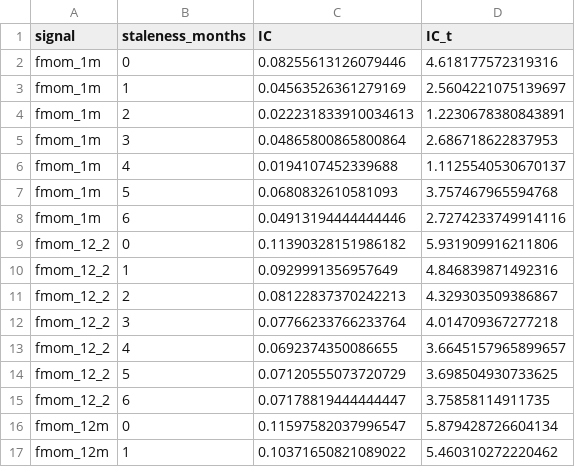
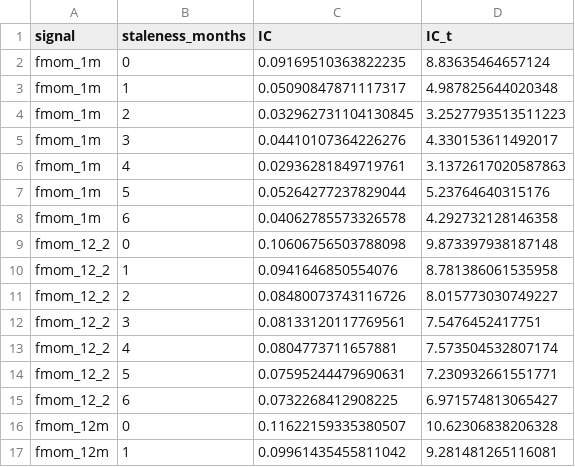
Before and after one commit to RoxanneDimadi/algo-trading-S-STEM, a CSV file: multisignal-alpha/multisignal-alpha/results_factor/tables/staleness_profile.csv, drawn as a sheet; only a part is shown; the diff covers the shown part only.

```diff
--- a/multisignal-alpha/multisignal-alpha/results_factor/tables/staleness_profile.csv
+++ b/multisignal-alpha/multisignal-alpha/results_factor/tables/staleness_profile.csv
@@ -1,17 +1,17 @@
 signal,staleness_months,IC,IC_t
-fmom_1m,0,0.08255613126079446,4.618177572319316
-fmom_1m,1,0.04563526361279169,2.5604221075139697
-fmom_1m,2,0.022231833910034613,1.2230678380843891
-fmom_1m,3,0.04865800865800864,2.686718622837953
-fmom_1m,4,0.0194107452339688,1.1125540530670137
-fmom_1m,5,0.0680832610581093,3.757467965594768
-fmom_1m,6,0.04913194444444446,2.7274233749914116
-fmom_12_2,0,0.11390328151986182,5.931909916211806
-fmom_12_2,1,0.0929991356957649,4.846839871492316
-fmom_12_2,2,0.08122837370242213,4.329303509386867
-fmom_12_2,3,0.07766233766233764,4.014709367277218
-fmom_12_2,4,0.0692374350086655,3.6645157965899657
-fmom_12_2,5,0.07120555073720729,3.698504930733625
-fmom_12_2,6,0.07178819444444447,3.75858114911735
-fmom_12m,0,0.11597582037996547,5.879428726604134
-fmom_12m,1,0.10371650821089022,5.460310272220462
+fmom_1m,0,0.09169510363822235,8.83635464657124
+fmom_1m,1,0.05090847871117317,4.987825644020348
+fmom_1m,2,0.032962731104130845,3.2527793513511223
+fmom_1m,3,0.04410107364226276,4.330153611492017
+fmom_1m,4,0.02936281849719761,3.1372617020587863
+fmom_1m,5,0.05264277237829044,5.23764640315176
+fmom_1m,6,0.04062785573326578,4.292732128146358
+fmom_12_2,0,0.10606756503788098,9.873397938187148
+fmom_12_2,1,0.0941646850554076,8.781386061535958
+fmom_12_2,2,0.08480073743116726,8.015773030749227
+fmom_12_2,3,0.08133120117769561,7.5476452417751
+fmom_12_2,4,0.0804773711657881,7.573504532807174
+fmom_12_2,5,0.07595244479690631,7.230932661551771
+fmom_12_2,6,0.0732268412908225,6.971574813065427
+fmom_12m,0,0.11622159335380507,10.62306838206328
+fmom_12m,1,0.09961435455811042,9.281481265116081
```
Also changed, not shown: 52 edited cells elsewhere in this file, multisignal-alpha/multisignal-alpha/results_factor/tables/agent_params_by_fold.csv, multisignal-alpha/multisignal-alpha/results_factor/tables/factor_controls.csv, 25 other files.
